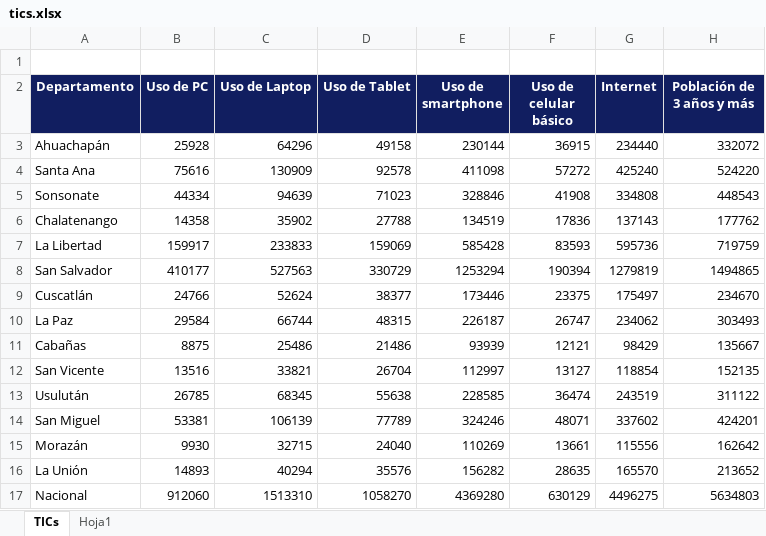
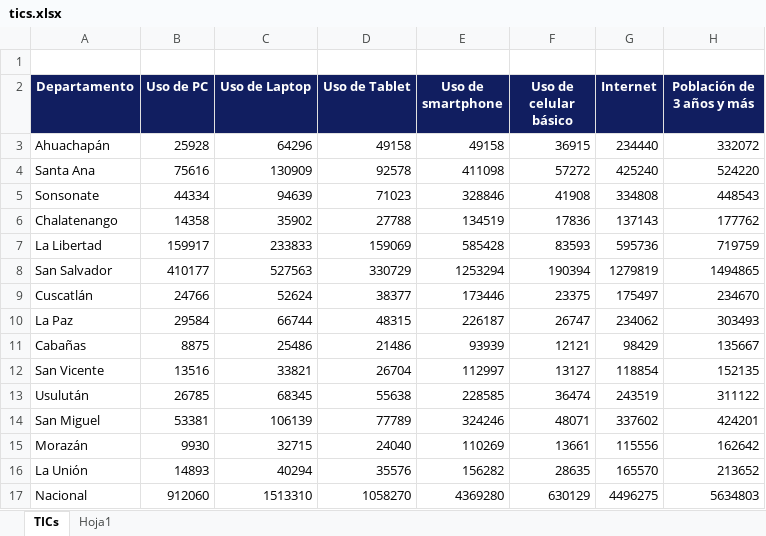
Before and after one commit to LeninVasq/Python_censo, an Excel workbook: Back_end_python/db/tics.xlsx, sheet TICs, drawn as a sheet; values as stored, in another font and other column widths than the file's, no borders; the diff names each change by its address in the sheet, - before the commit and + after, or states it on an @@ line.

```diff
--- a/Back_end_python/db/tics.xlsx (sheet TICs)
+++ b/Back_end_python/db/tics.xlsx (sheet TICs)
-E3 (Uso de smartphone): 230144
+E3 (Uso de smartphone): 49158
```
Also changed, not shown: 7 other files.
